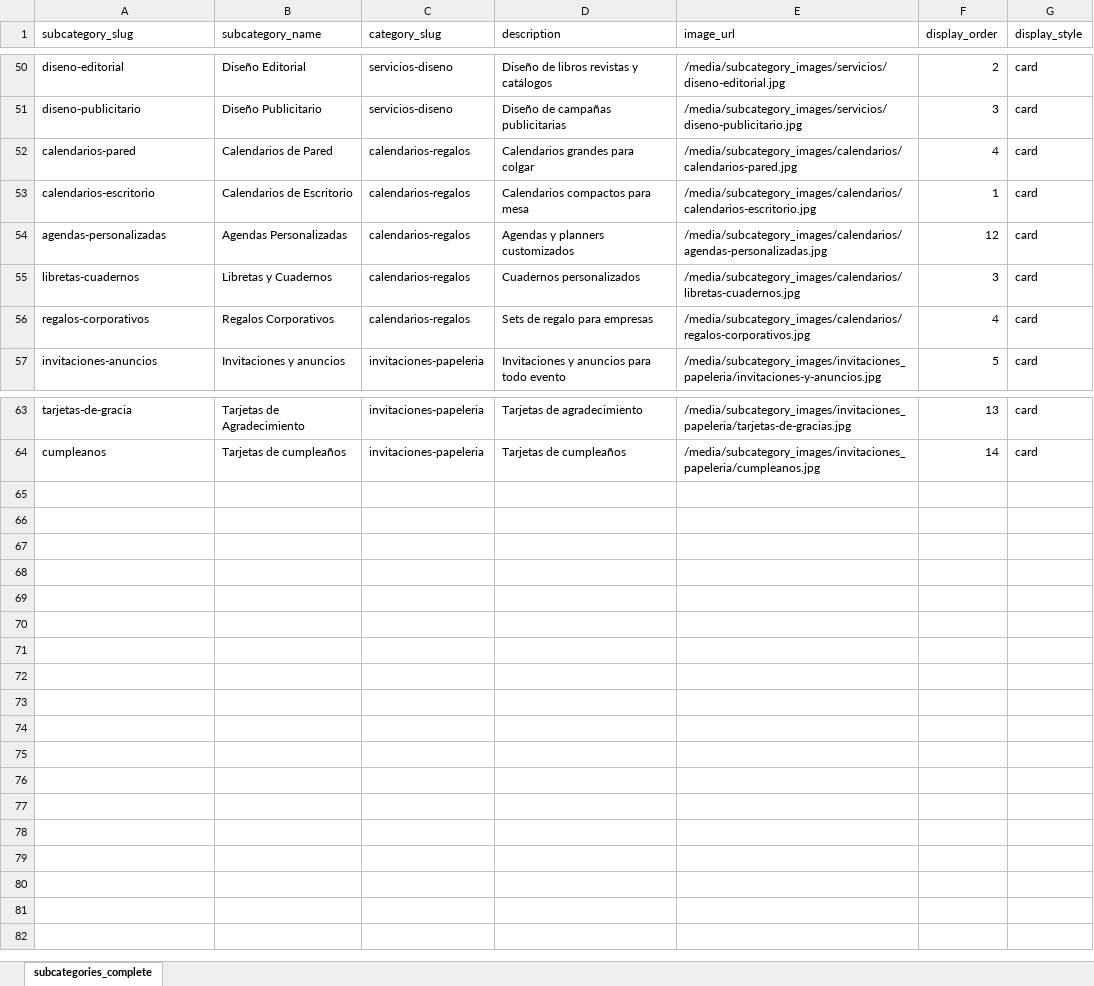
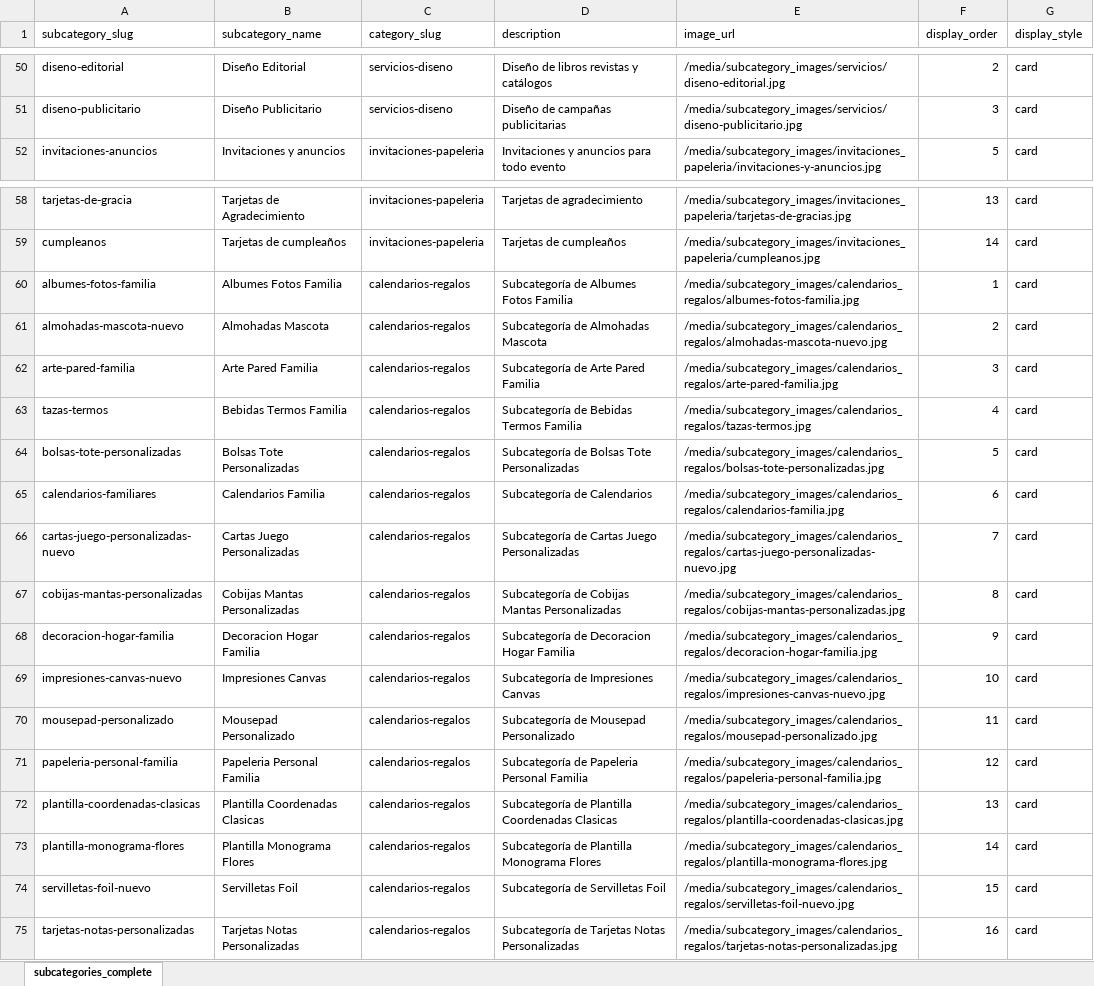
Before and after one commit to OmarGonD/imprenta-gallito, an Excel workbook: static/data/subcategories_complete.xlsx, sheet subcategories_complete, drawn as a sheet; only a part is shown, gaps mark what is left out; values as stored, in another font and other column widths than the file's, no borders; removed rows and columns are numbered as before the commit, all else as after; the diff names each change by its address in the sheet, - before the commit and + after, or states it on an @@ line.

```diff
--- a/static/data/subcategories_complete.xlsx (sheet subcategories_complete)
+++ b/static/data/subcategories_complete.xlsx (sheet subcategories_complete)
-row 52: calendarios-pared | Calendarios de Pared | calendarios-regalos | Calendarios grandes para colgar | /media/subcategory_images/calendarios/calendarios-pared.jpg | 4 | card
-row 53: calendarios-escritorio | Calendarios de Escritorio | calendarios-regalos | Calendarios compactos para mesa | /media/subcategory_images/calendarios/calendarios-escritorio.jpg | 1 | card
-row 54: agendas-personalizadas | Agendas Personalizadas | calendarios-regalos | Agendas y planners customizados | /media/subcategory_images/calendarios/agendas-personalizadas.jpg | 12 | card
-row 55: libretas-cuadernos | Libretas y Cuadernos | calendarios-regalos | Cuadernos personalizados | /media/subcategory_images/calendarios/libretas-cuadernos.jpg | 3 | card
-row 56: regalos-corporativos | Regalos Corporativos | calendarios-regalos | Sets de regalo para empresas | /media/subcategory_images/calendarios/regalos-corporativos.jpg | 4 | card
+row 60: albumes-fotos-familia | Albumes Fotos Familia | calendarios-regalos | Subcategoría de Albumes Fotos Familia | /media/subcategory_images/calendarios_regalos/albumes-fotos-familia.jpg | 1 | card
+row 61: almohadas-mascota-nuevo | Almohadas Mascota | calendarios-regalos | Subcategoría de Almohadas Mascota | /media/subcategory_images/calendarios_regalos/almohadas-mascota-nuevo.jpg | 2 | card
+row 62: arte-pared-familia | Arte Pared Familia | calendarios-regalos | Subcategoría de Arte Pared Familia | /media/subcategory_images/calendarios_regalos/arte-pared-familia.jpg | 3 | card
+row 63: tazas-termos | Bebidas Termos Familia | calendarios-regalos | Subcategoría de Bebidas Termos Familia | /media/subcategory_images/calendarios_regalos/tazas-termos.jpg | 4 | card
+row 64: bolsas-tote-personalizadas | Bolsas Tote Personalizadas | calendarios-regalos | Subcategoría de Bolsas Tote Personalizadas | /media/subcategory_images/calendarios_regalos/bolsas-tote-personalizadas.jpg | 5 | card
+row 65: calendarios-familiares | Calendarios Familia | calendarios-regalos | Subcategoría de Calendarios | /media/subcategory_images/calendarios_regalos/calendarios-familia.jpg | 6 | card
+row 66: cartas-juego-personalizadas-nuevo | Cartas Juego Personalizadas | calendarios-regalos | Subcategoría de Cartas Juego Personalizadas | /media/subcategory_images/calendarios_regalos/cartas-juego-personalizadas-nuevo.jpg | 7 | card
+row 67: cobijas-mantas-personalizadas | Cobijas Mantas Personalizadas | calendarios-regalos | Subcategoría de Cobijas Mantas Personalizadas | /media/subcategory_images/calendarios_regalos/cobijas-mantas-personalizadas.jpg | 8 | card
+row 68: decoracion-hogar-familia | Decoracion Hogar Familia | calendarios-regalos | Subcategoría de Decoracion Hogar Familia | /media/subcategory_images/calendarios_regalos/decoracion-hogar-familia.jpg | 9 | card
+row 69: impresiones-canvas-nuevo | Impresiones Canvas | calendarios-regalos | Subcategoría de Impresiones Canvas | /media/subcategory_images/calendarios_regalos/impresiones-canvas-nuevo.jpg | 10 | card
+row 70: mousepad-personalizado | Mousepad Personalizado | calendarios-regalos | Subcategoría de Mousepad Personalizado | /media/subcategory_images/calendarios_regalos/mousepad-personalizado.jpg | 11 | card
+row 71: papeleria-personal-familia | Papeleria Personal Familia | calendarios-regalos | Subcategoría de Papeleria Personal Familia | /media/subcategory_images/calendarios_regalos/papeleria-personal-familia.jpg | 12 | card
+row 72: plantilla-coordenadas-clasicas | Plantilla Coordenadas Clasicas | calendarios-regalos | Subcategoría de Plantilla Coordenadas Clasicas | /media/subcategory_images/calendarios_regalos/plantilla-coordenadas-clasicas.jpg | 13 | card
+row 73: plantilla-monograma-flores | Plantilla Monograma Flores | calendarios-regalos | Subcategoría de Plantilla Monograma Flores | /media/subcategory_images/calendarios_regalos/plantilla-monograma-flores.jpg | 14 | card
+row 74: servilletas-foil-nuevo | Servilletas Foil | calendarios-regalos | Subcategoría de Servilletas Foil | /media/subcategory_images/calendarios_regalos/servilletas-foil-nuevo.jpg | 15 | card
+row 75: tarjetas-notas-personalizadas | Tarjetas Notas Personalizadas | calendarios-regalos | Subcategoría de Tarjetas Notas Personalizadas | /media/subcategory_images/calendarios_regalos/tarjetas-notas-personalizadas.jpg | 16 | card
```
Also changed, not shown: static/data/products_complete.xlsx, 38 other files.
